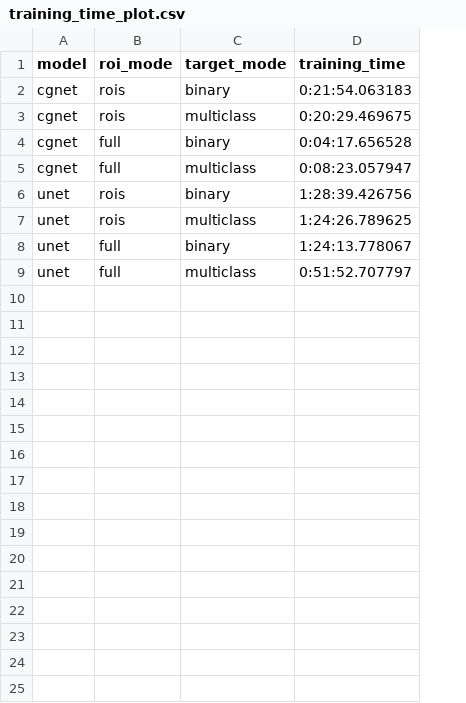
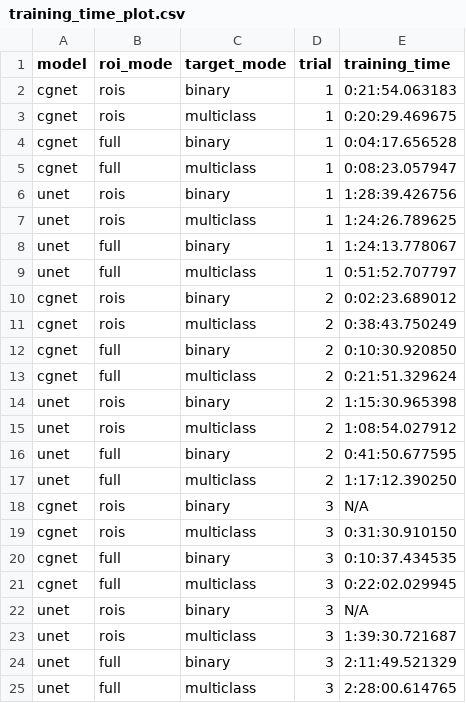
Before and after one commit to LucasHartmanWestern/PdM_Predictor, a CSV file: 02_WINTER_PROGRESS/C_plotting/generated_csvs/training_time_plot.csv, drawn as a sheet; the diff names each change by its address in the sheet, - before the commit and + after, or states it on an @@ line.

```diff
--- a/02_WINTER_PROGRESS/C_plotting/generated_csvs/training_time_plot.csv
+++ b/02_WINTER_PROGRESS/C_plotting/generated_csvs/training_time_plot.csv
+column D (trial), rows 2-9: all 1
+row 10: cgnet | rois | binary | 2 | 0:02:23.689012
+row 11: cgnet | rois | multiclass | 2 | 0:38:43.750249
+row 12: cgnet | full | binary | 2 | 0:10:30.920850
+row 13: cgnet | full | multiclass | 2 | 0:21:51.329624
+row 14: unet | rois | binary | 2 | 1:15:30.965398
+row 15: unet | rois | multiclass | 2 | 1:08:54.027912
+row 16: unet | full | binary | 2 | 0:41:50.677595
+row 17: unet | full | multiclass | 2 | 1:17:12.390250
+row 18: cgnet | rois | binary | 3 | N/A
+row 19: cgnet | rois | multiclass | 3 | 0:31:30.910150
+row 20: cgnet | full | binary | 3 | 0:10:37.434535
+row 21: cgnet | full | multiclass | 3 | 0:22:02.029945
+row 22: unet | rois | binary | 3 | N/A
+row 23: unet | rois | multiclass | 3 | 1:39:30.721687
+row 24: unet | full | binary | 3 | 2:11:49.521329
+row 25: unet | full | multiclass | 3 | 2:28:00.614765
```
Also changed, not shown: 5 other files.
